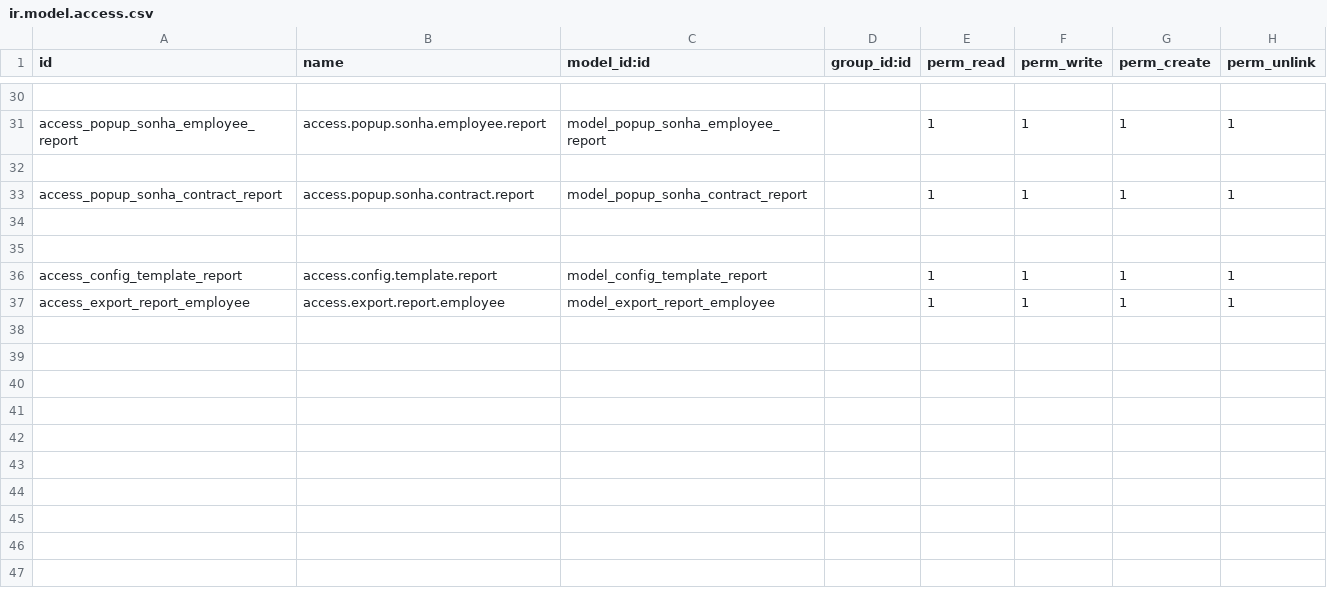
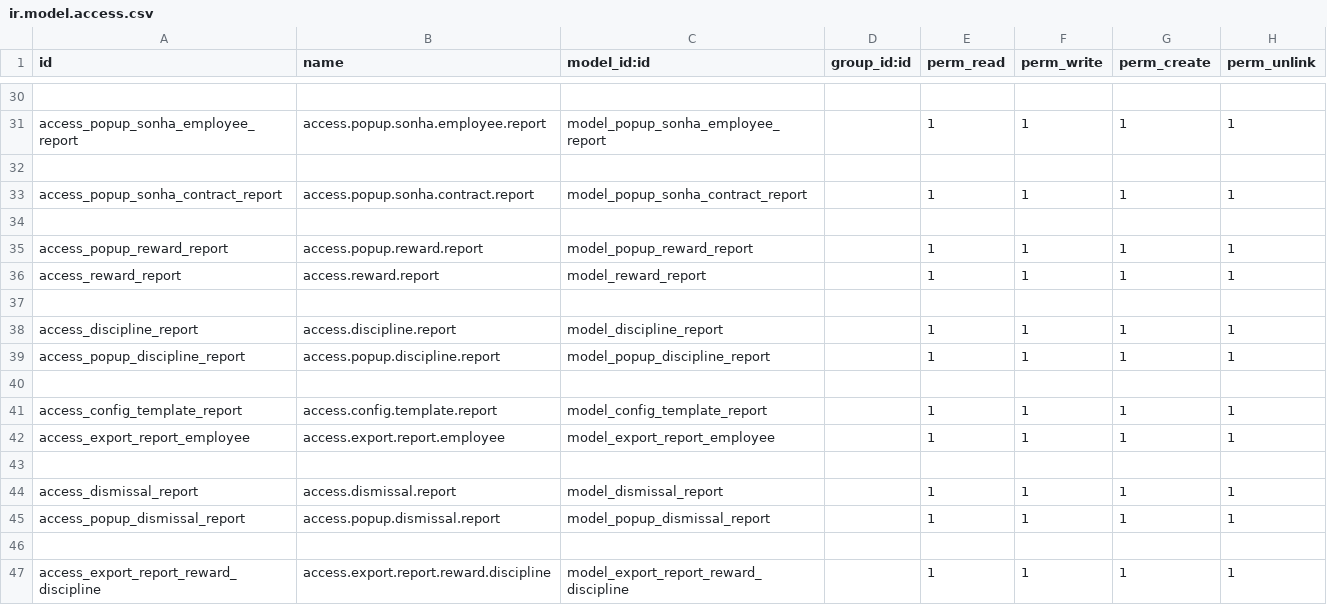
Before and after one commit to sonhasoftware/odoo-customize, a CSV file: sonha_report/security/ir.model.access.csv, drawn as a sheet; only a part is shown, gaps mark what is left out.

```diff
--- a/sonha_report/security/ir.model.access.csv
+++ b/sonha_report/security/ir.model.access.csv
@@ -34,2 +34,7 @@ access_popup_sonha_contract_report,access.popup.sonha.contract.report,model_popu
 
+access_popup_reward_report,access.popup.reward.report,model_popup_reward_report,,1,1,1,1
+access_reward_report,access.reward.report,model_reward_report,,1,1,1,1
+
+access_discipline_report,access.discipline.report,model_discipline_report,,1,1,1,1
+access_popup_discipline_report,access.popup.discipline.report,model_popup_discipline_report,,1,1,1,1
 
@@ -37 +42,6 @@ access_config_template_report,access.config.template.report,model_config_templat
 access_export_report_employee,access.export.report.employee,model_export_report_employee,,1,1,1,1
+
+access_dismissal_report,access.dismissal.report,model_dismissal_report,,1,1,1,1
+access_popup_dismissal_report,access.popup.dismissal.report,model_popup_dismissal_report,,1,1,1,1
+
+access_export_report_reward_discipline,access.export.report.reward.discipline,model_export_report_reward_discipline,,1,1,1,1
```
Also changed, not shown: sonha_employee/security/ir.model.access.csv, 27 other files.
